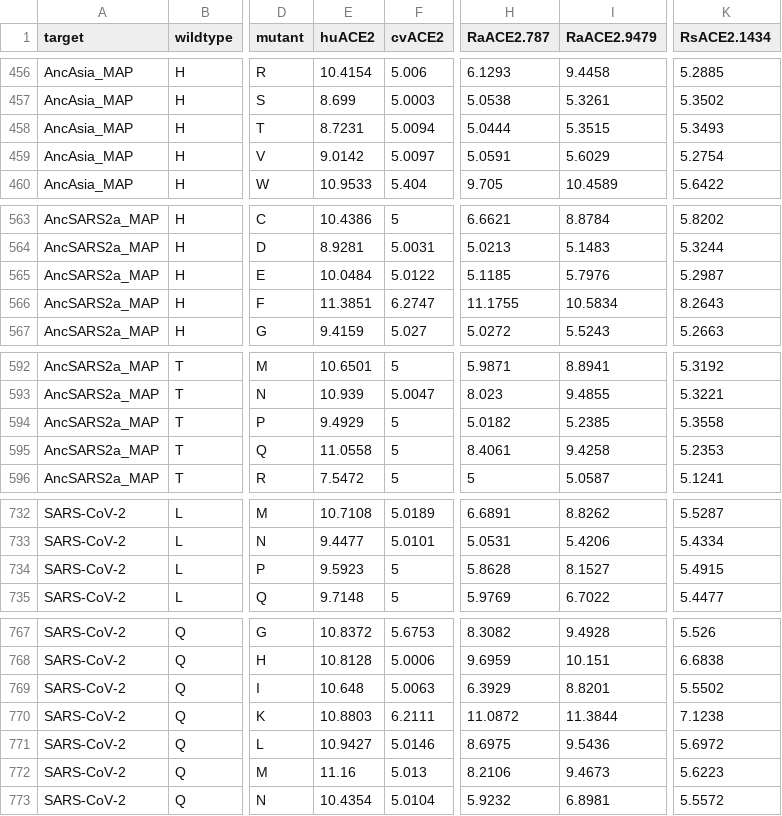
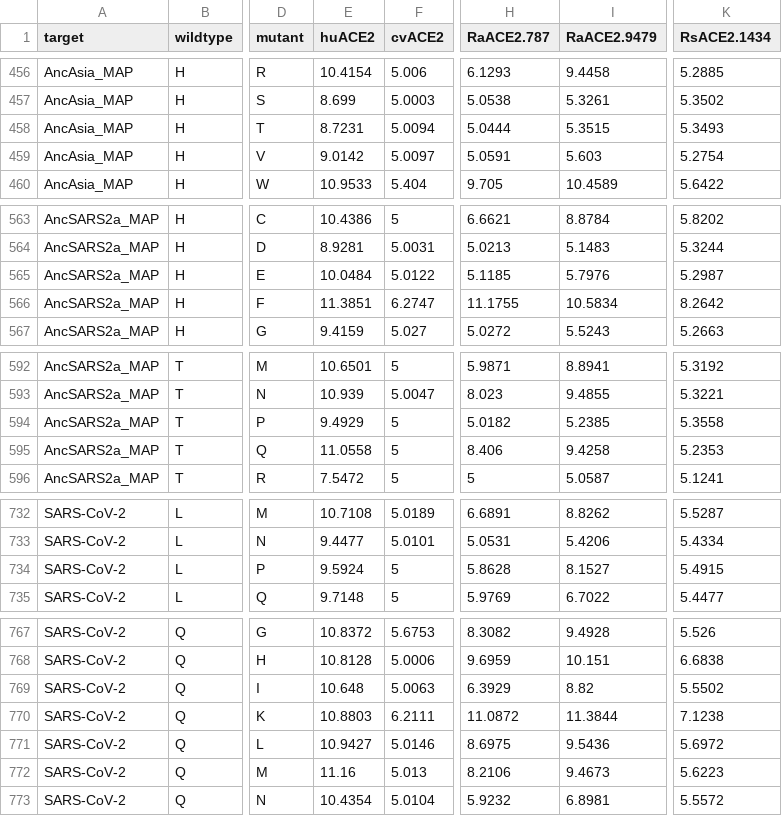
Before and after one commit to jbloomlab/SARSr-CoV_homolog_survey, a CSV file: results/final_variant_scores/mut_variant_scores.csv, drawn as a sheet; only a part is shown, gaps mark what is left out; the diff covers the shown part only; the diff names each change by its address in the sheet, - before the commit and + after, or states it on an @@ line.

```diff
--- a/results/final_variant_scores/mut_variant_scores.csv
+++ b/results/final_variant_scores/mut_variant_scores.csv
-I459 (RaACE2.9479): 5.6029
+I459 (RaACE2.9479): 5.603
-K566 (RsACE2.1434): 8.2643
+K566 (RsACE2.1434): 8.2642
-H595 (RaACE2.787): 8.4061
+H595 (RaACE2.787): 8.406
-E734 (huACE2): 9.5923
+E734 (huACE2): 9.5924
-I769 (RaACE2.9479): 8.8201
+I769 (RaACE2.9479): 8.82
```
Also changed, not shown: 6 edited cells elsewhere in this file, 6 other files.
